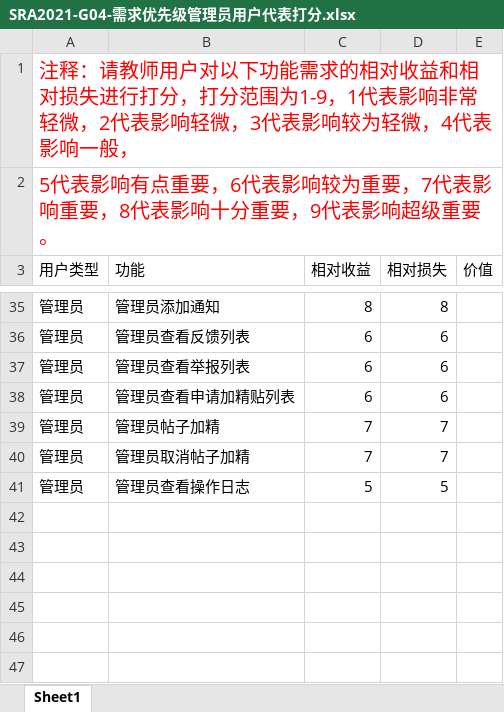
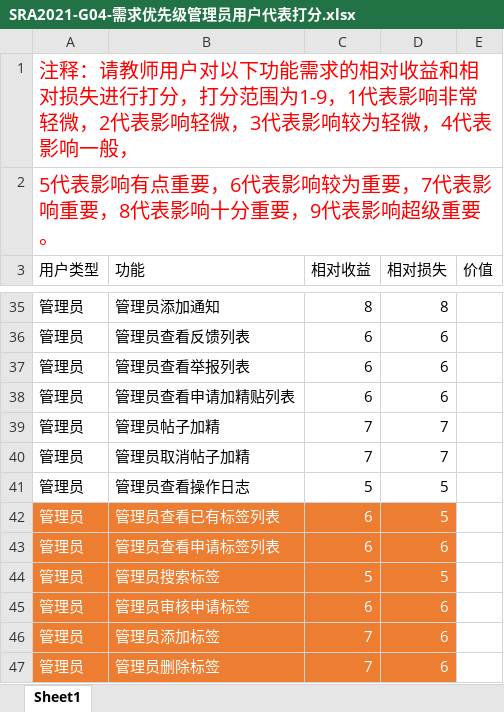
Before and after one commit to SRA2021-G04/project, an Excel workbook: 受控文件/需求优先级/用户代表打分/SRA2021-G04-需求优先级管理员用户代表打分.xlsx, sheet Sheet1, drawn as a sheet; only a part is shown, gaps mark what is left out; values as stored, in another font and other column widths than the file's, no borders; the diff names each change by its address in the sheet, - before the commit and + after, or states it on an @@ line.

```diff
--- a/受控文件/需求优先级/用户代表打分/SRA2021-G04-需求优先级管理员用户代表打分.xlsx (sheet Sheet1)
+++ b/受控文件/需求优先级/用户代表打分/SRA2021-G04-需求优先级管理员用户代表打分.xlsx (sheet Sheet1)
+row 42: 管理员 | 管理员查看已有标签列表 | 6 | 5
+row 43: 管理员 | 管理员查看申请标签列表 | 6 | 6
+row 44: 管理员 | 管理员搜索标签 | 5 | 5
+row 45: 管理员 | 管理员审核申请标签 | 6 | 6
+row 46: 管理员 | 管理员添加标签 | 7 | 6
+row 47: 管理员 | 管理员删除标签 | 7 | 6
```
Also changed, not shown: 受控文件/需求优先级/用户代表打分/SRA2021-G04-需求优先级教师用户代表打分.xlsx, 5 other files.
